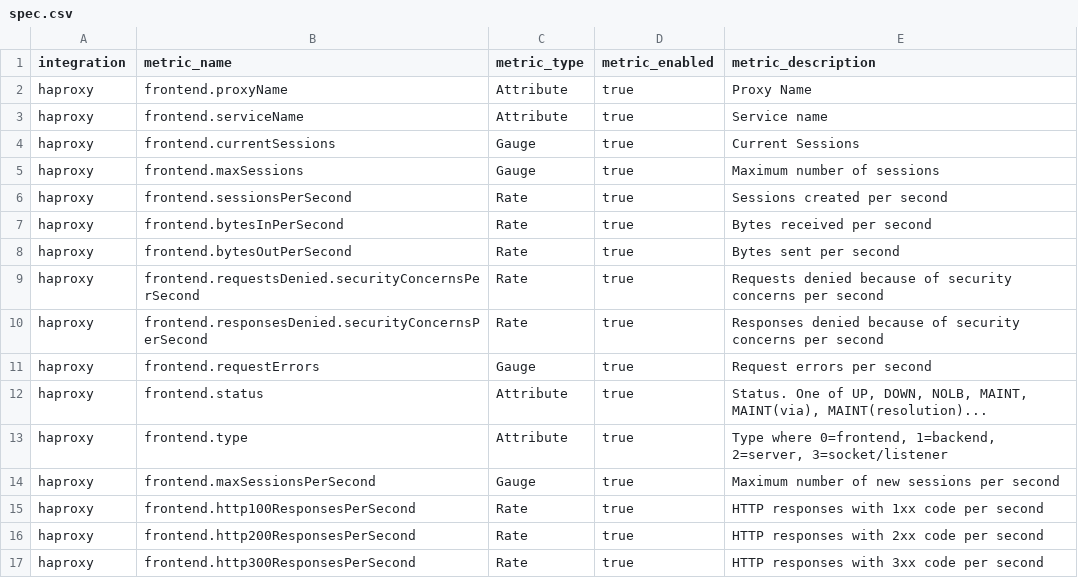
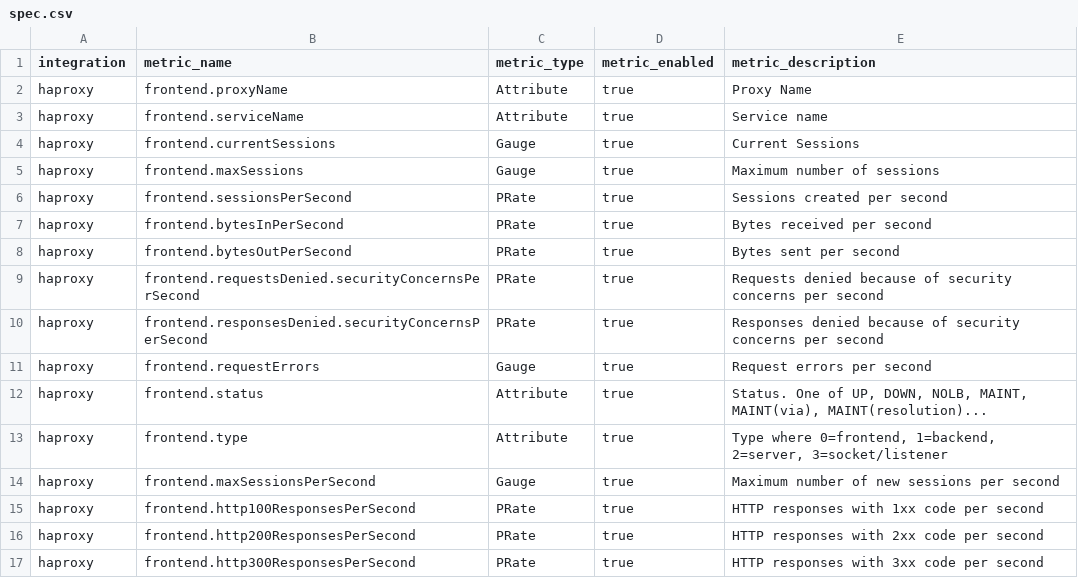
Before and after one commit to newrelic/nri-haproxy, a CSV file: spec.csv, drawn as a sheet; only a part is shown; the diff covers the shown part only.

Commit message:
Use PRATE instead of RATE

```diff
--- a/spec.csv
+++ b/spec.csv
@@ -5,7 +5,7 @@ haproxy,frontend.currentSessions,Gauge,true,Current Sessions
 haproxy,frontend.maxSessions,Gauge,true,Maximum number of sessions
-haproxy,frontend.sessionsPerSecond,Rate,true,Sessions created per second
-haproxy,frontend.bytesInPerSecond,Rate,true,Bytes received per second
-haproxy,frontend.bytesOutPerSecond,Rate,true,Bytes sent per second
-haproxy,frontend.requestsDenied.securityConcernsPerSecond,Rate,true,Requests denied because of security concerns per second
-haproxy,frontend.responsesDenied.securityConcernsPerSecond,Rate,true,Responses denied because of security concerns per second
+haproxy,frontend.sessionsPerSecond,PRate,true,Sessions created per second
+haproxy,frontend.bytesInPerSecond,PRate,true,Bytes received per second
+haproxy,frontend.bytesOutPerSecond,PRate,true,Bytes sent per second
+haproxy,frontend.requestsDenied.securityConcernsPerSecond,PRate,true,Requests denied because of security concerns per second
+haproxy,frontend.responsesDenied.securityConcernsPerSecond,PRate,true,Responses denied because of security concerns per second
 haproxy,frontend.requestErrors,Gauge,true,Request errors per second
@@ -14,4 +14,4 @@ haproxy,frontend.type,Attribute,true,"Type where 0=frontend, 1=backend, 2=server
 haproxy,frontend.maxSessionsPerSecond,Gauge,true,Maximum number of new sessions per second
-haproxy,frontend.http100ResponsesPerSecond,Rate,true,HTTP responses with 1xx code per second
-haproxy,frontend.http200ResponsesPerSecond,Rate,true,HTTP responses with 2xx code per second
-haproxy,frontend.http300ResponsesPerSecond,Rate,true,HTTP responses with 3xx code per second
+haproxy,frontend.http100ResponsesPerSecond,PRate,true,HTTP responses with 1xx code per second
+haproxy,frontend.http200ResponsesPerSecond,PRate,true,HTTP responses with 2xx code per second
+haproxy,frontend.http300ResponsesPerSecond,PRate,true,HTTP responses with 3xx code per second
```
Also changed, not shown: 54 edited cells elsewhere in this file, 1 other file.
